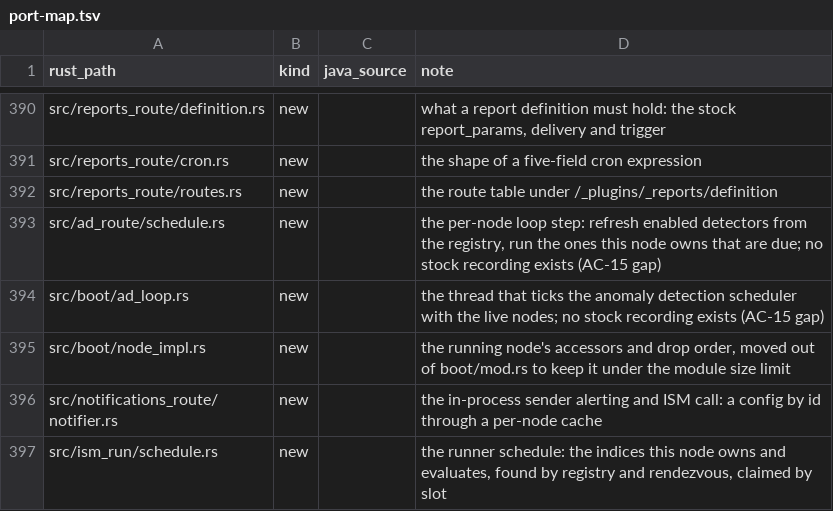
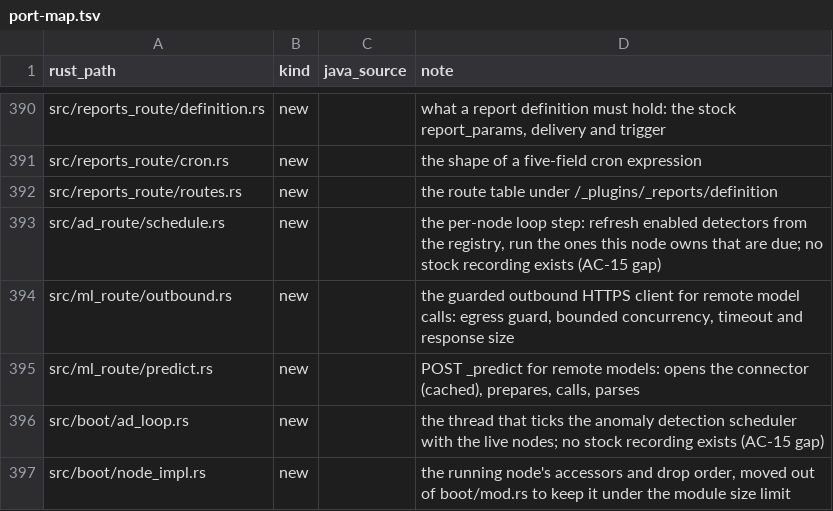
Before and after one commit to huyz0/opensearch-serverless, a TSV file: crates/node/port-map.tsv, drawn as a sheet; only a part is shown, gaps mark what is left out; the shorter side is filled out with more unchanged rows; the diff names each change by its address in the sheet, - before the commit and + after, or states it on an @@ line.

```diff
--- a/crates/node/port-map.tsv
+++ b/crates/node/port-map.tsv
+row 394: src/ml_route/outbound.rs | new |  | the guarded outbound HTTPS client for remote model calls: egress guard, bounded concurrency, timeout and response size
+row 395: src/ml_route/predict.rs | new |  | POST _predict for remote models: opens the connector (cached), prepares, calls, parses
```
Also changed, not shown: crates/ml/port-map.tsv, 15 other files.
